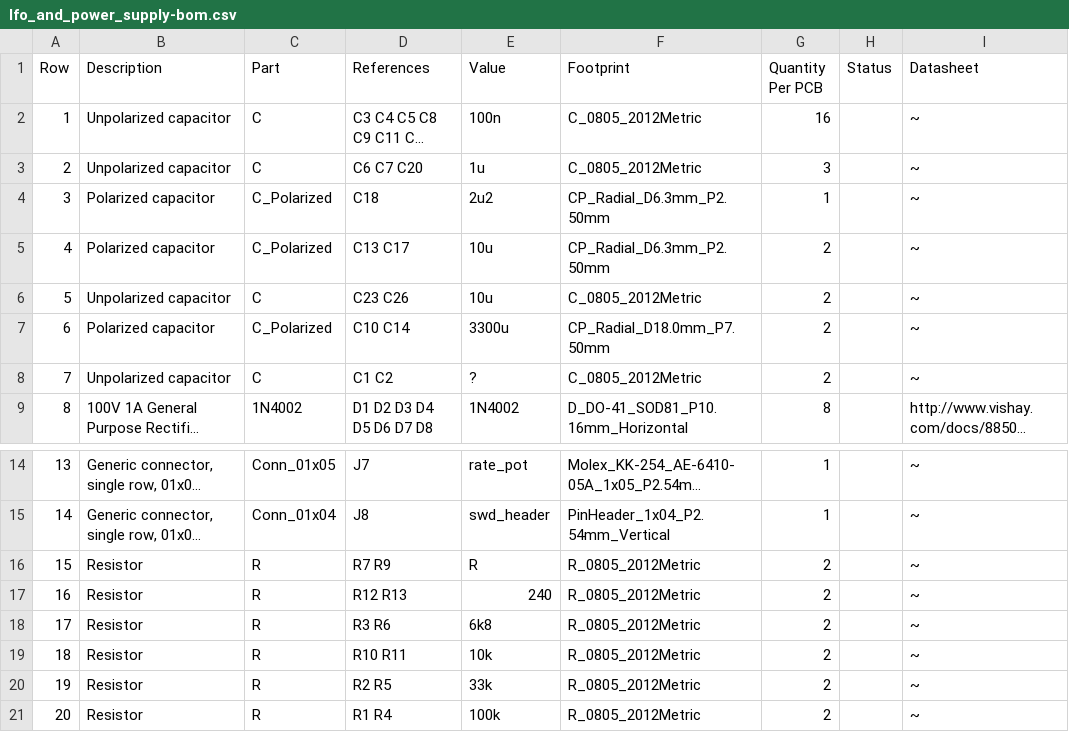
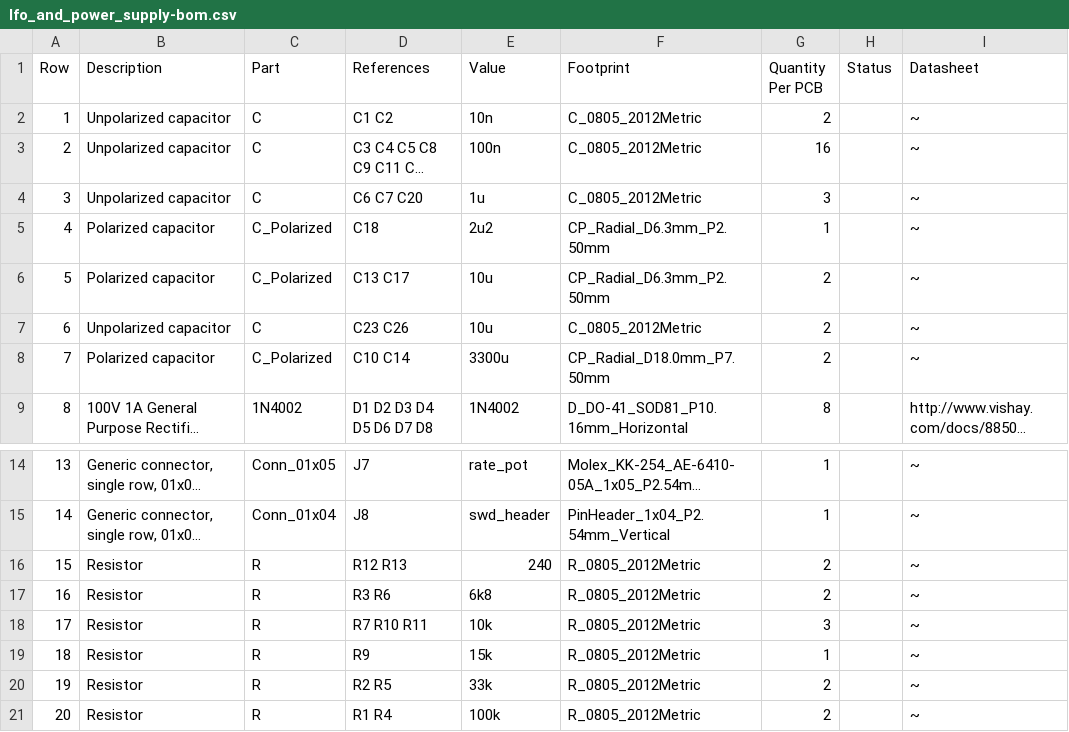
Before and after one commit to JordanAceto/msm_stereo_LPF, a CSV file: circuit_boards/LFO_and_PS/docs/BOM/lfo_and_power_supply-bom.csv, drawn as a sheet; only a part is shown, gaps mark what is left out; long unchanged cells end in …; removed rows and columns are numbered as before the commit, all else as after; the diff names each change by its address in the sheet, - before the commit and + after, or states it on an @@ line.

Commit message:
Choose values for R7 and R9

```diff
--- a/circuit_boards/LFO_and_PS/docs/BOM/lfo_and_power_supply-bom.csv
+++ b/circuit_boards/LFO_and_PS/docs/BOM/lfo_and_power_supply-bom.csv
+row 2: 1 | Unpolarized capacitor | C | C1 C2 | 10n | C_0805_2012Metric | 2 |  | ~
@@ column A (Row) renumbered between rows 3 and 18 @@
-row 8: 7 | Unpolarized capacitor | C | C1 C2 | ? | C_0805_2012Metric | 2 |  | ~
-row 16: 15 | Resistor | R | R7 R9 | R | R_0805_2012Metric | 2 |  | ~
-D18 (References): R10 R11
+D18 (References): R7 R10 R11
-G18 (Quantity Per PCB): 2
+G18 (Quantity Per PCB): 3
+row 19: 18 | Resistor | R | R9 | 15k | R_0805_2012Metric | 1 |  | ~
```
Also changed, not shown: 52 other files.
